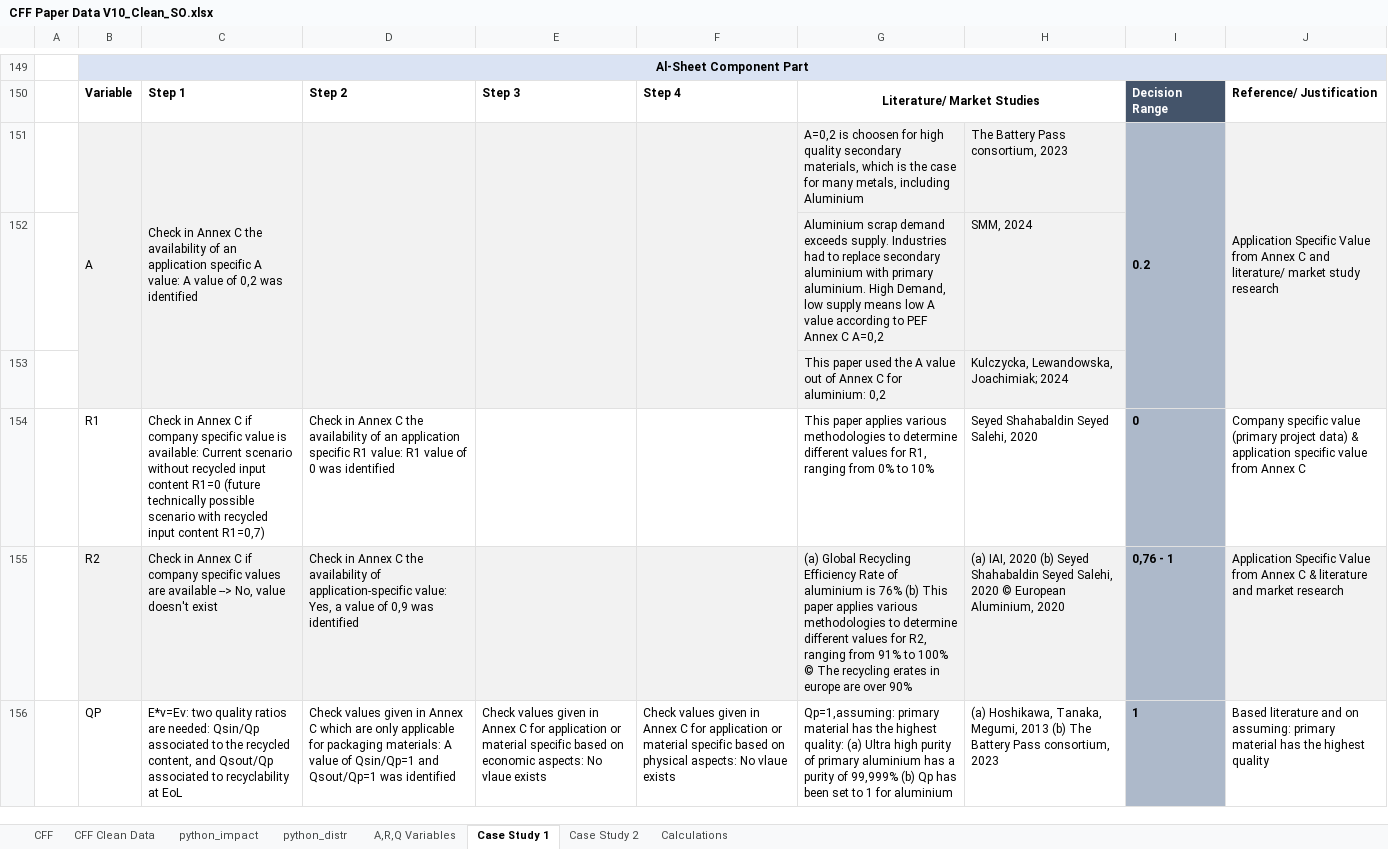
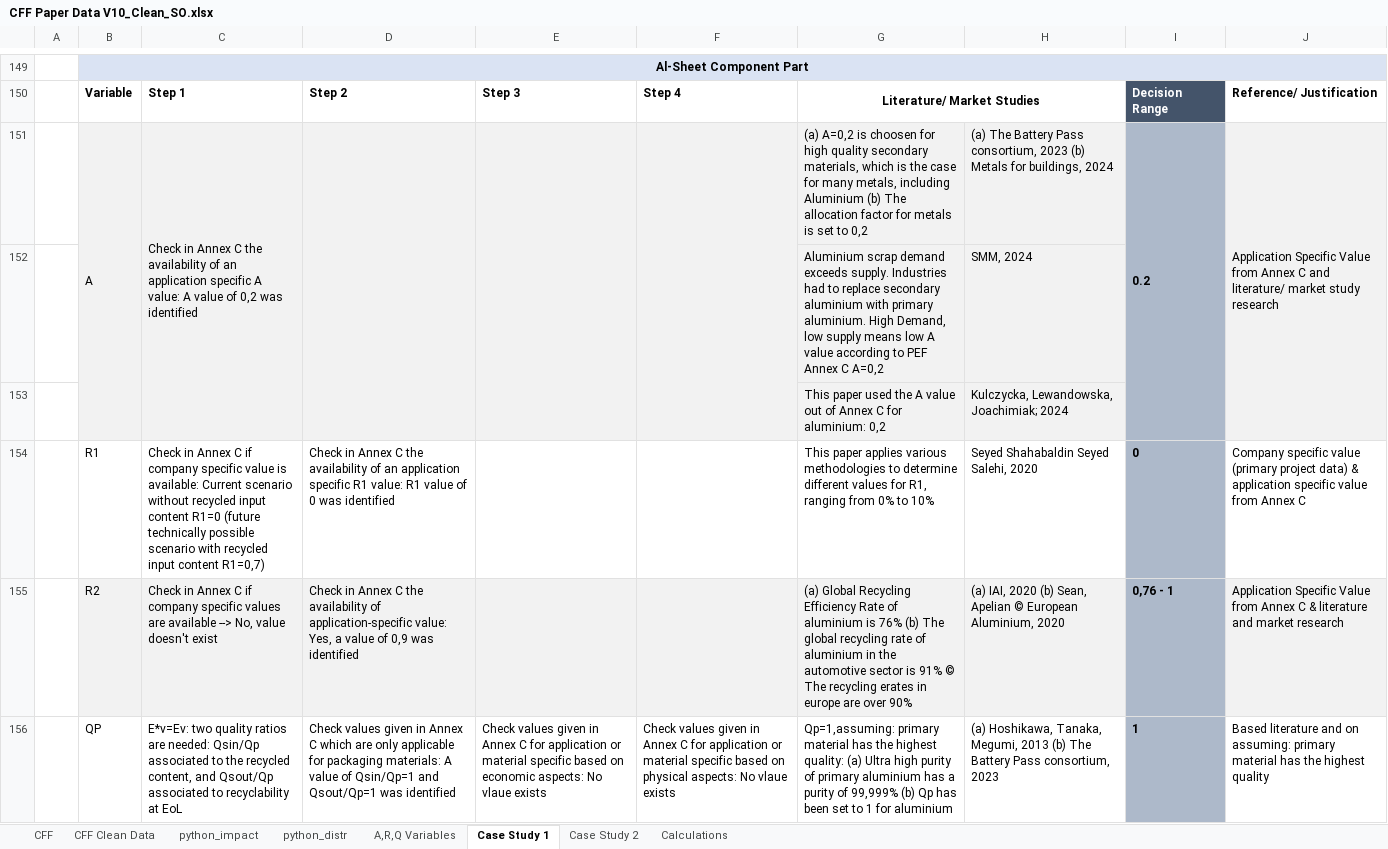
Before and after one commit to suzanaostojic/cff-research, an Excel workbook: data/CFF Paper Data V10_Clean_SO.xlsx, sheet Case Study 1, drawn as a sheet; only a part is shown, gaps mark what is left out; values as stored, in another font and other column widths than the file's, no borders; charts and pictures not drawn; the diff covers the shown part only; the diff names each change by its address in the sheet, - before the commit and + after, or states it on an @@ line.

```diff
--- a/data/CFF Paper Data V10_Clean_SO.xlsx (sheet Case Study 1)
+++ b/data/CFF Paper Data V10_Clean_SO.xlsx (sheet Case Study 1)
-G151: A=0,2 is choosen for high quality secondary materials, which is the case for many metals, including Aluminium
+G151: (a) A=0,2 is choosen for high quality secondary materials, which is the case for many metals, including Aluminium (b) The allocation factor for metals is set to 0,2
-H151: The Battery Pass consortium, 2023
+H151: (a) The Battery Pass consortium, 2023 (b) Metals for buildings, 2024
-G155: …76% (b) This paper applies various methodologies to determine different values for R2, ranging from 91% to 100% © The…
+G155: …76% (b) The global recycling rate of aluminium in the automotive sector is 91% © The…
-H155: …2020 (b) Seyed Shahabaldin Seyed Salehi, 2020 © European…
+H155: …2020 (b) Sean, Apelian © European…
```
Also changed, not shown: 1 added row, 1 removed row, 24 edited cells and cell formats elsewhere in this sheet, sheet python_distr, sheet CFF Clean Data, sheet python_impact.
